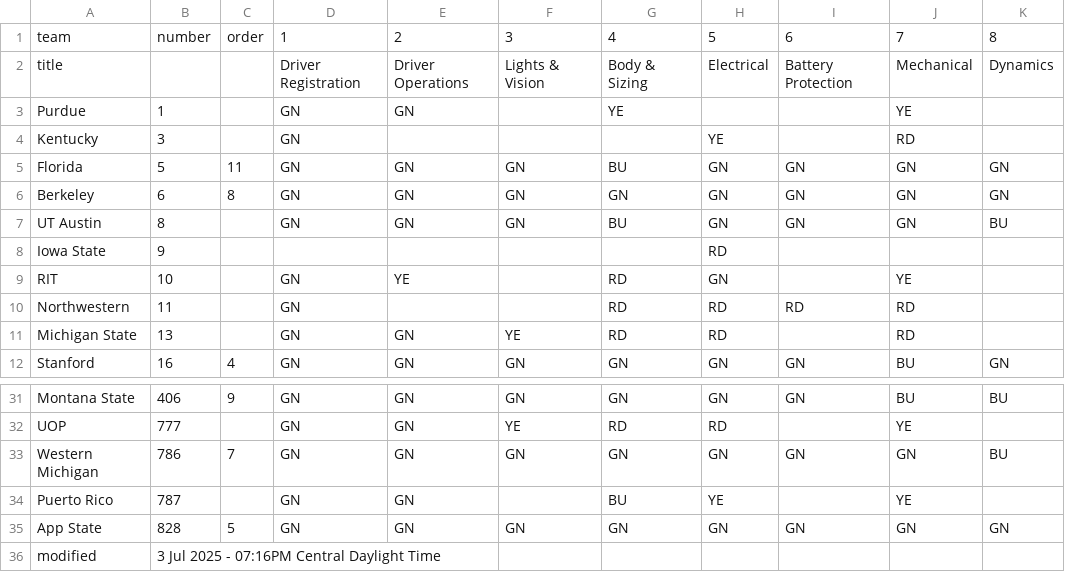
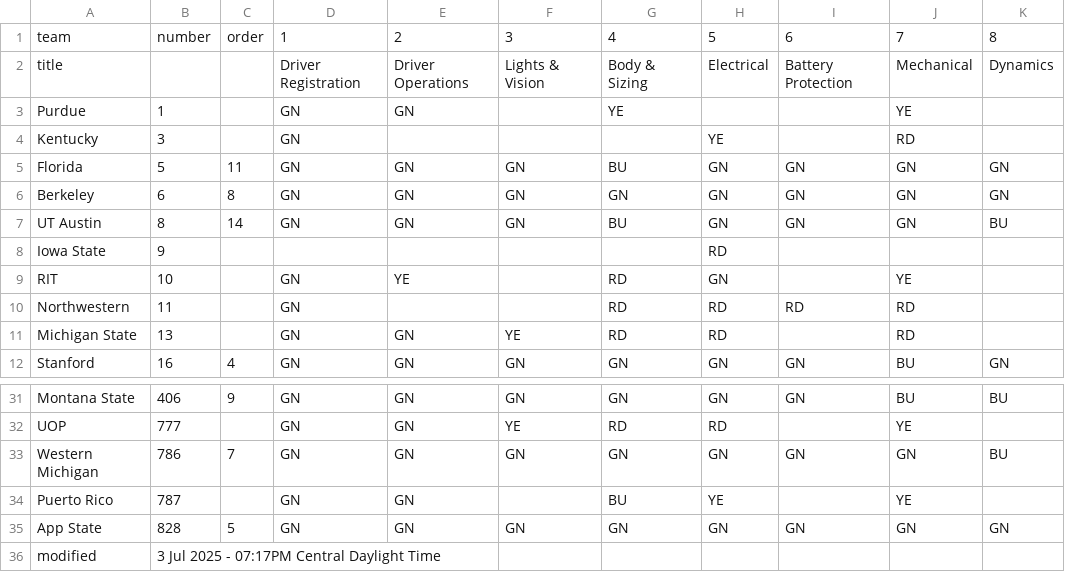
Before and after one commit to jtmullen/fsgp-2025-site, a CSV file: _data/scrutineering.csv, drawn as a sheet; only a part is shown, gaps mark what is left out; the diff names each change by its address in the sheet, - before the commit and + after, or states it on an @@ line.

```diff
--- a/_data/scrutineering.csv
+++ b/_data/scrutineering.csv
-C7: (empty)
+C7: 14
-B36: 3 Jul 2025 - 07:16PM Central Daylight Time
+B36: 3 Jul 2025 - 07:17PM Central Daylight Time
```
